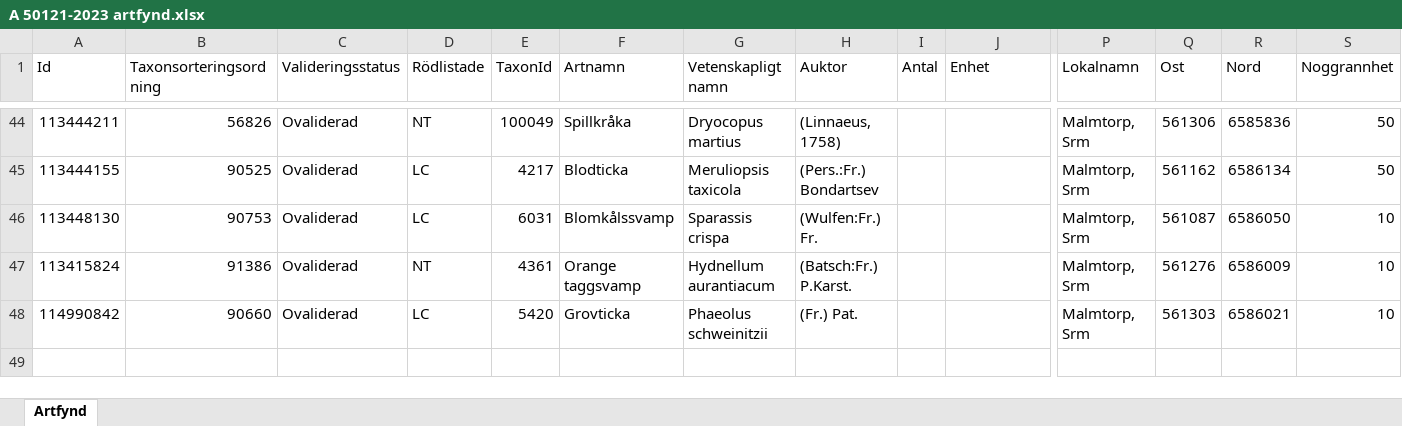
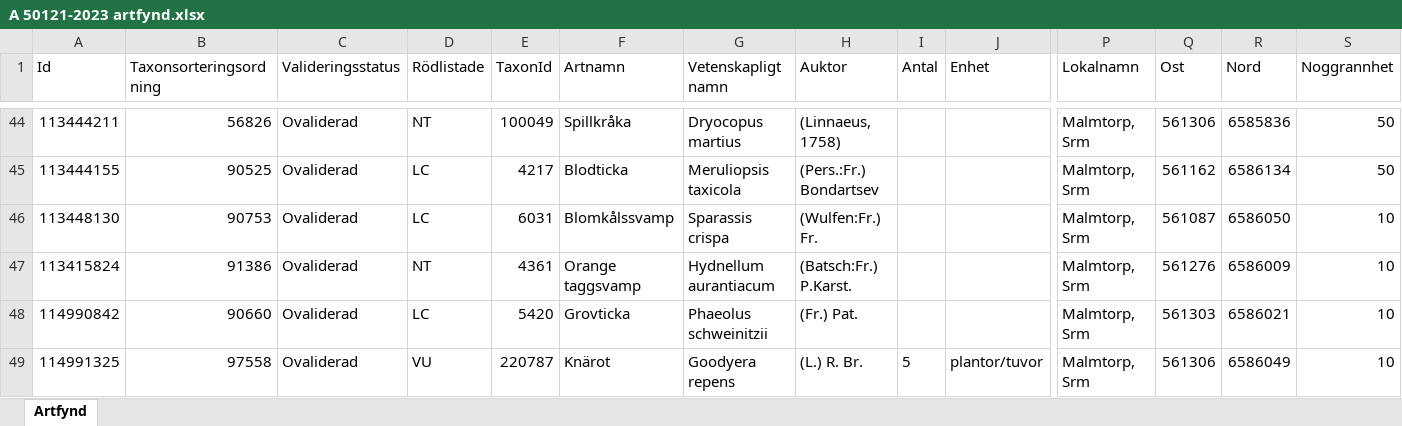
Before and after one commit to klasma/Logging_1960, an Excel workbook: artfynd/A 50121-2023 artfynd.xlsx, sheet Artfynd, drawn as a sheet; only a part is shown, gaps mark what is left out; values as stored, in another font and other column widths than the file's, no borders; rows hold the shown columns only; the diff names each change by its address in the sheet, - before the commit and + after, or states it on an @@ line.

```diff
--- a/artfynd/A 50121-2023 artfynd.xlsx (sheet Artfynd)
+++ b/artfynd/A 50121-2023 artfynd.xlsx (sheet Artfynd)
+row 49: 114991325 | 97558 | Ovaliderad | VU | 220787 | Knärot | Goodyera repens | (L.) R. Br. | 5 | plantor/tuvor | Malmtorp, Srm | 561306 | 6586049 | 10
```
Also changed, not shown: artfynd/A 53870-2022 artfynd.xlsx, artfynd/A 59332-2022 artfynd.xlsx, 17 other files.
